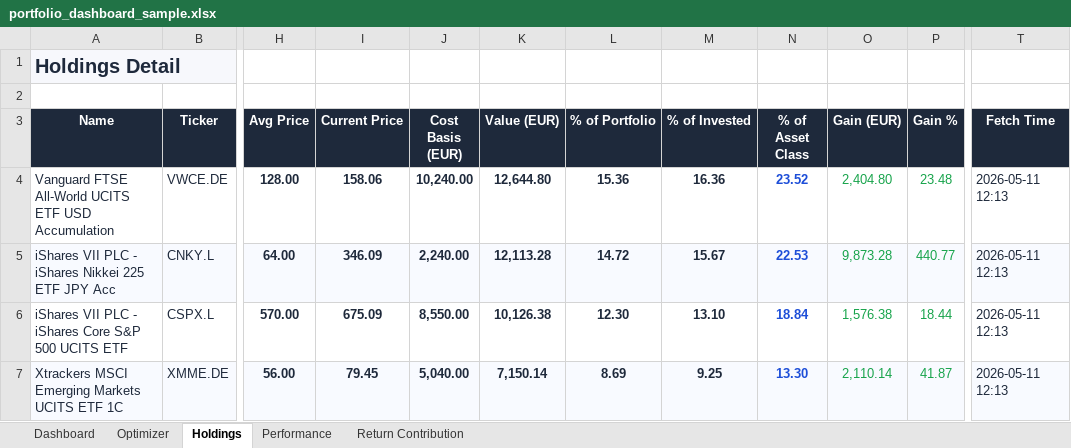
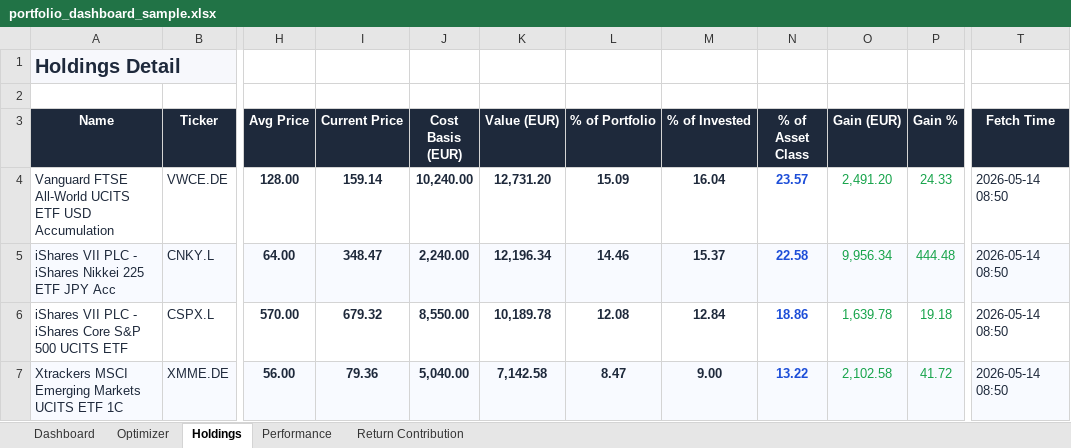
Before and after one commit to simonesassi-eng/tarzan, an Excel workbook: output/sample/portfolio_dashboard_sample.xlsx, sheet Holdings, drawn as a sheet; only a part is shown, gaps mark what is left out; values as stored, in another font and other column widths than the file's, no borders; the diff covers the shown part only; the diff names each change by its address in the sheet, - before the commit and + after, or states it on an @@ line.

Commit message:
refactor: Remove Streamlit UI, add Crypto, drop Real Estate
Focus the project on Excel-only output and clean up the asset class
taxonomy.

UI removal:
- Delete tarzan/presentation/ (app, views, charts, formatters, assets)
- Delete .streamlit/config.toml
- Drop streamlit and plotly from requirements.txt and tarzan/requirements.txt
- Update .devcontainer/devcontainer.json to remove Streamlit references
- Refresh README.md, tarzan/README.md, input/sample/README.md and
  package docstrings to remove all UI-related guidance

Asset class changes:
- Add AssetClass.CRYPTO with sort order Equities -> FI -> Cash -> Gold
  -> Commodities -> Crypto -> Alternative
- Remove AssetClass.REAL_ESTATE
- Crypto color #9333EA (purple); Alternative recolored to #475569
- Default 0% target for Crypto in default_invested_allocation_targets_pctg
- Add target_invested_allocation_crypto_pctg to invested allocation keys
- Enricher: classify quoteType=CRYPTOCURRENCY as Crypto and add
  name_crypto / asset_type_crypto / instrument_crypto keyword buckets
- Crypto ETPs (e.g. BTCE.DE) are reported by Yahoo as quoteType=EQUITY,
  so check name_crypto first inside the EQUITY branch (same pattern
  used for gold and commodities ETPs)

Sample updates:
- sample_holdings.csv: add BTCE.DE (ETC Group Physical Bitcoin)
- sample_targets.csv: 66% equities / 25% FI / 5% gold / 3% crypto / 1% alt
- input/targets.csv: add target_invested_allocation_crypto_pctg=0
- Regenerate output/sample/portfolio_dashboard_sample.xlsx and
  sample_run.log

```diff
--- a/output/sample/portfolio_dashboard_sample.xlsx (sheet Holdings)
+++ b/output/sample/portfolio_dashboard_sample.xlsx (sheet Holdings)
-I4 (Current Price): 158.06
+I4 (Current Price): 159.14
-K4 (Value (EUR)): 12,644.80
+K4 (Value (EUR)): 12,731.20
-L4 (% of Portfolio): 15.36
+L4 (% of Portfolio): 15.09
-M4 (% of Invested): 16.36
+M4 (% of Invested): 16.04
-N4 (% of Asset Class): 23.52
+N4 (% of Asset Class): 23.57
-O4 (Gain (EUR)): 2,404.80
+O4 (Gain (EUR)): 2,491.20
-P4 (Gain %): 23.48
+P4 (Gain %): 24.33
-T4:T7 (Fetch Time): 2026-05-11 12:13
+T4:T7 (Fetch Time): 2026-05-14 08:50
-I5 (Current Price): 346.09
+I5 (Current Price): 348.47
-K5 (Value (EUR)): 12,113.28
+K5 (Value (EUR)): 12,196.34
-L5 (% of Portfolio): 14.72
+L5 (% of Portfolio): 14.46
-M5 (% of Invested): 15.67
+M5 (% of Invested): 15.37
-N5 (% of Asset Class): 22.53
+N5 (% of Asset Class): 22.58
-O5 (Gain (EUR)): 9,873.28
+O5 (Gain (EUR)): 9,956.34
-P5 (Gain %): 440.77
+P5 (Gain %): 444.48
-I6 (Current Price): 675.09
+I6 (Current Price): 679.32
-K6 (Value (EUR)): 10,126.38
+K6 (Value (EUR)): 10,189.78
-L6 (% of Portfolio): 12.30
+L6 (% of Portfolio): 12.08
-M6 (% of Invested): 13.10
+M6 (% of Invested): 12.84
-N6 (% of Asset Class): 18.84
+N6 (% of Asset Class): 18.86
-O6 (Gain (EUR)): 1,576.38
+O6 (Gain (EUR)): 1,639.78
-P6 (Gain %): 18.44
+P6 (Gain %): 19.18
-I7 (Current Price): 79.45
+I7 (Current Price): 79.36
-K7 (Value (EUR)): 7,150.14
+K7 (Value (EUR)): 7,142.58
-L7 (% of Portfolio): 8.69
+L7 (% of Portfolio): 8.47
-M7 (% of Invested): 9.25
+M7 (% of Invested): 9.00
-N7 (% of Asset Class): 13.30
+N7 (% of Asset Class): 13.22
-O7 (Gain (EUR)): 2,110.14
+O7 (Gain (EUR)): 2,102.58
-P7 (Gain %): 41.87
+P7 (Gain %): 41.72
```
Also changed, not shown: 1 added row and 42 edited cells elsewhere in this sheet, sheet Performance, sheet Optimizer, sheet Return Contribution, sheet Dashboard, 33 other files.
